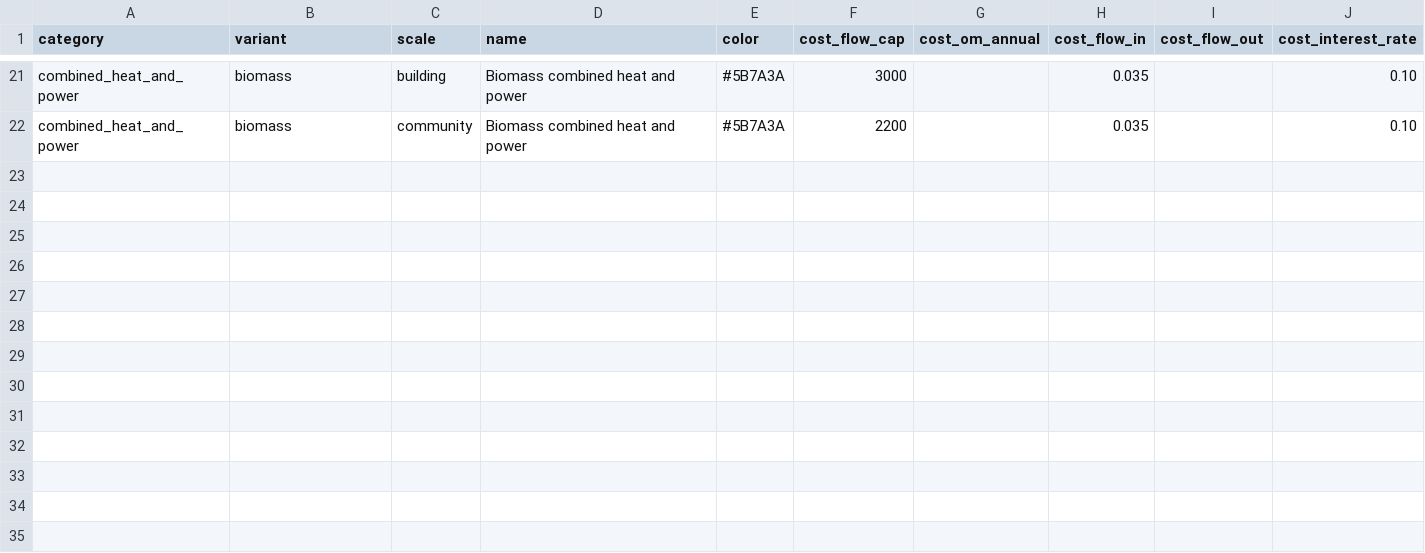
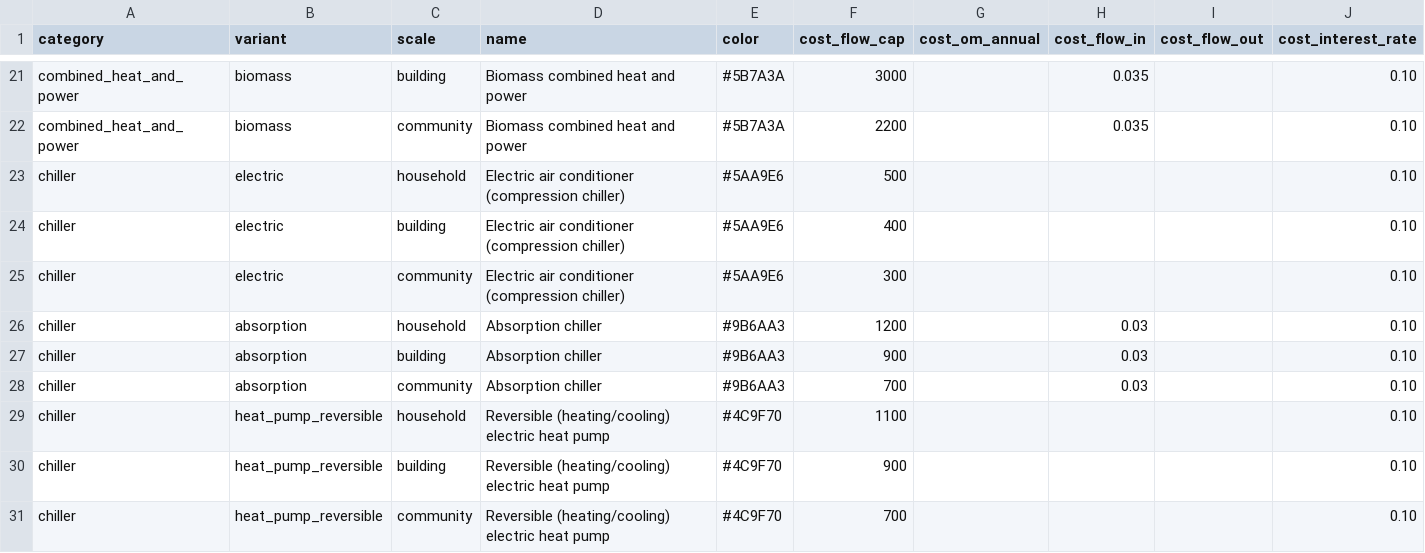
Before and after one commit to UU-BUEM/conversion-technologies, a CSV file: src/conversion_technologies/new/costs.csv, drawn as a sheet; only a part is shown, gaps mark what is left out.

```diff
--- a/src/conversion_technologies/new/costs.csv
+++ b/src/conversion_technologies/new/costs.csv
@@ -22 +22,10 @@ combined_heat_and_power,biomass,building,Biomass combined heat and power,#5B7A3A
 combined_heat_and_power,biomass,community,Biomass combined heat and power,#5B7A3A,2200,,0.035,,0.10
+chiller,electric,household,Electric air conditioner (compression chiller),#5AA9E6,500,,,,0.10
+chiller,electric,building,Electric air conditioner (compression chiller),#5AA9E6,400,,,,0.10
+chiller,electric,community,Electric air conditioner (compression chiller),#5AA9E6,300,,,,0.10
+chiller,absorption,household,Absorption chiller,#9B6AA3,1200,,0.03,,0.10
+chiller,absorption,building,Absorption chiller,#9B6AA3,900,,0.03,,0.10
+chiller,absorption,community,Absorption chiller,#9B6AA3,700,,0.03,,0.10
+chiller,heat_pump_reversible,household,Reversible (heating/cooling) electric heat pump,#4C9F70,1100,,,,0.10
+chiller,heat_pump_reversible,building,Reversible (heating/cooling) electric heat pump,#4C9F70,900,,,,0.10
+chiller,heat_pump_reversible,community,Reversible (heating/cooling) electric heat pump,#4C9F70,700,,,,0.10
```
Also changed, not shown: src/conversion_technologies/new/technologies.csv, 19 other files.
